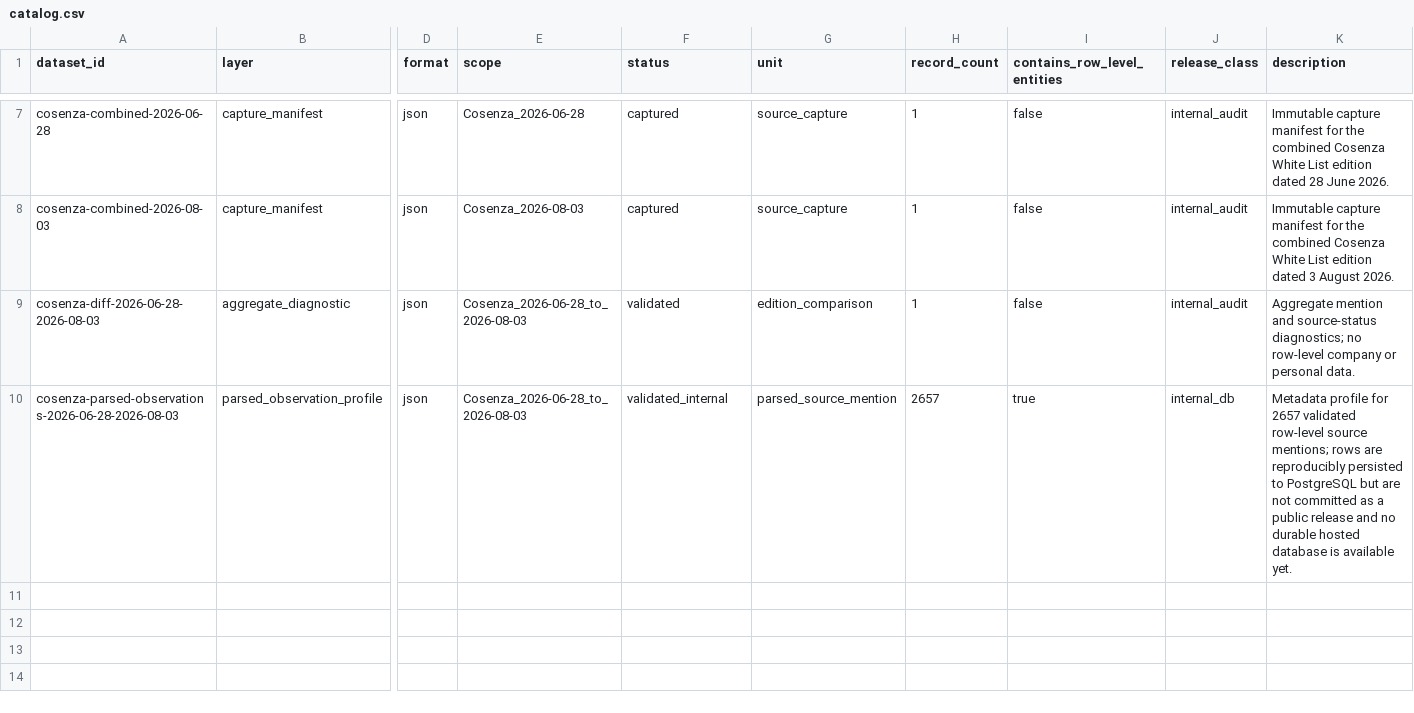
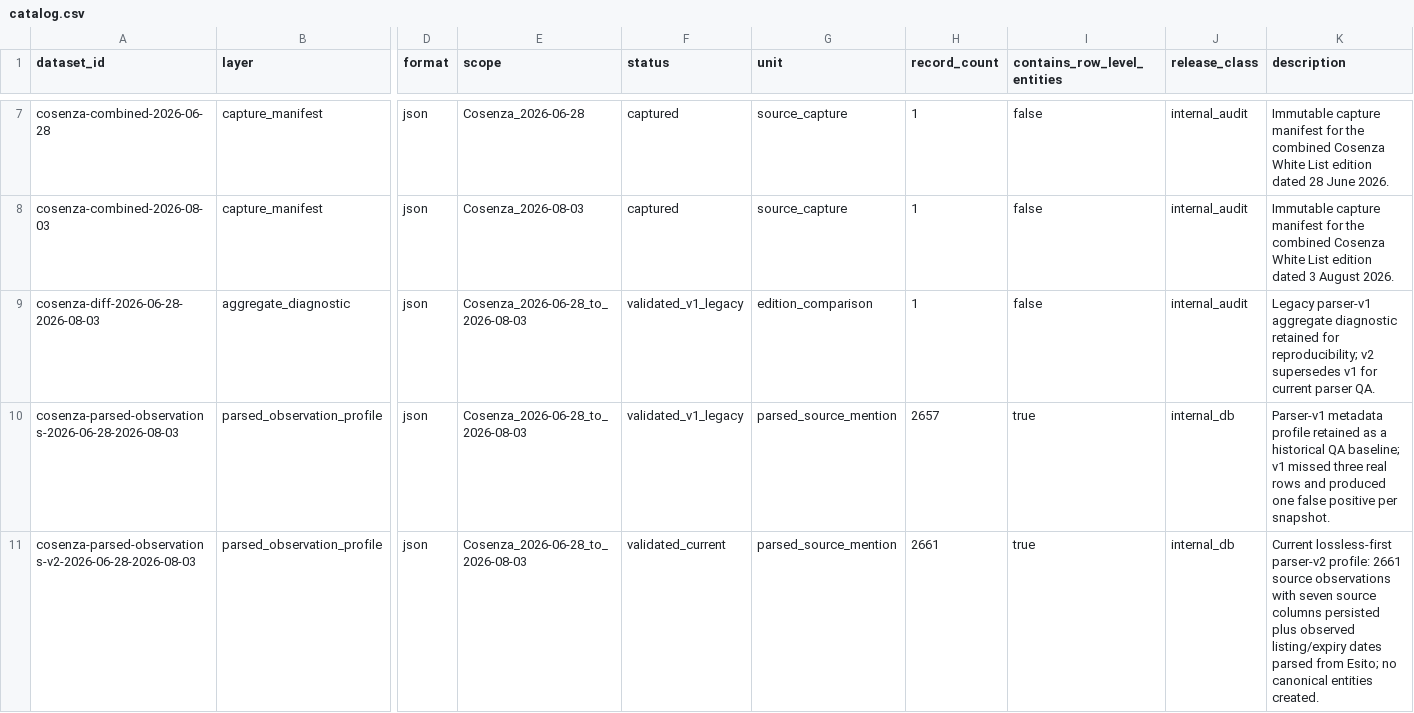
Before and after one commit to colazeta/italian-anti-mafia-whitelist, a CSV file: data/catalog.csv, drawn as a sheet; only a part is shown, gaps mark what is left out; rows hold the shown columns only; the diff names each change by its address in the sheet, - before the commit and + after, or states it on an @@ line.

Commit message:
Catalog parser-v2 Cosenza dataset and retain v1 QA history

```diff
--- a/data/catalog.csv
+++ b/data/catalog.csv
-F9 (status): validated
+F9 (status): validated_v1_legacy
-K9 (description): Aggregate mention and source-status diagnostics; no row-level company or personal data.
+K9 (description): Legacy parser-v1 aggregate diagnostic retained for reproducibility; v2 supersedes v1 for current parser QA.
-F10 (status): validated_internal
+F10 (status): validated_v1_legacy
-K10 (description): Metadata profile for 2657 validated row-level source mentions; rows are reproducibly persisted to PostgreSQL but are not committed as a public release and no durable hosted database is available yet.
+K10 (description): Parser-v1 metadata profile retained as a historical QA baseline; v1 missed three real rows and produced one false positive per snapshot.
+row 11: cosenza-parsed-observations-v2-2026-06-28-2026-08-03 | parsed_observation_profile | json | Cosenza_2026-06-28_to_2026-08-03 | validated_current | parsed_source_mention | 2661 | true | internal_db | Current lossless-first parser-v2 profile: 2661 source observations with seven source columns persisted plus observed listing/expiry dates parsed from Esito; no canonical entities created.
```
